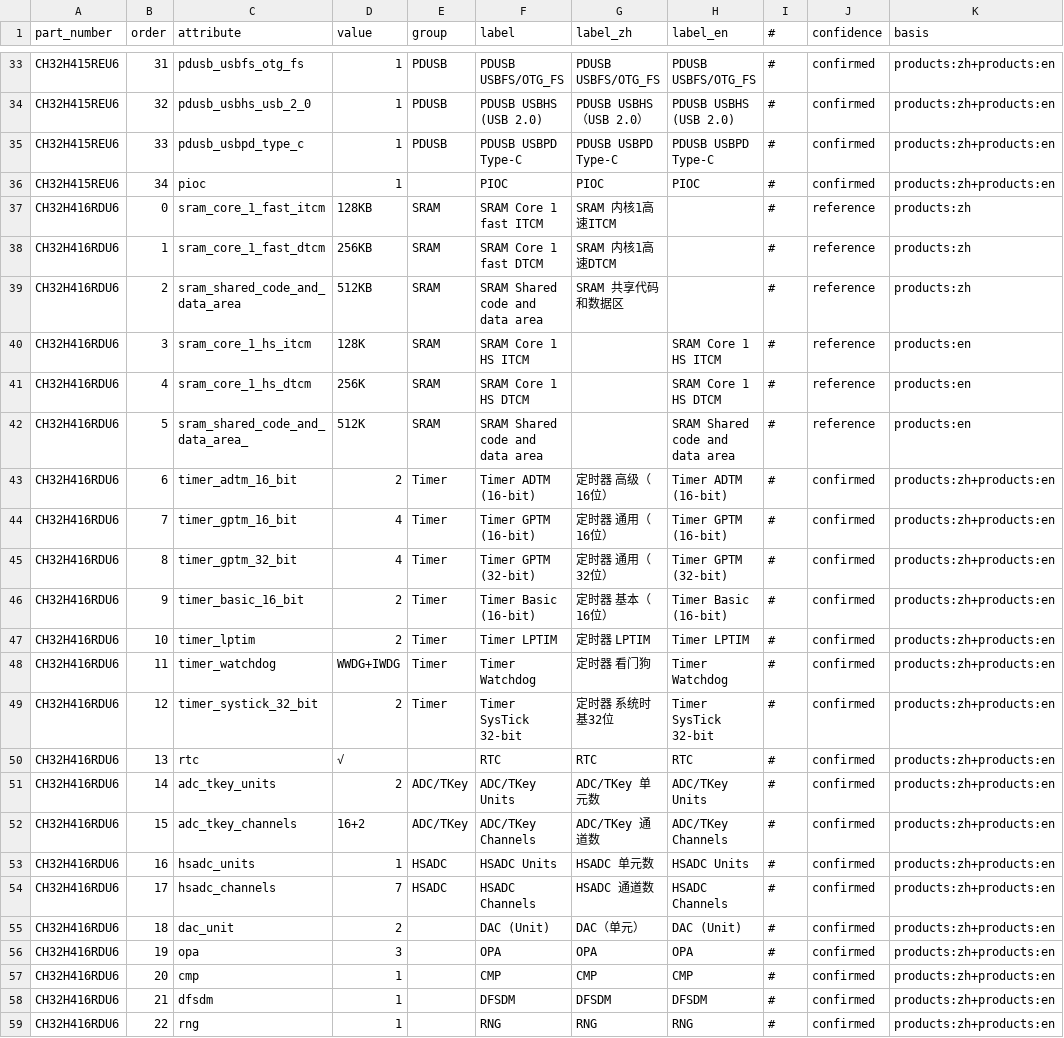
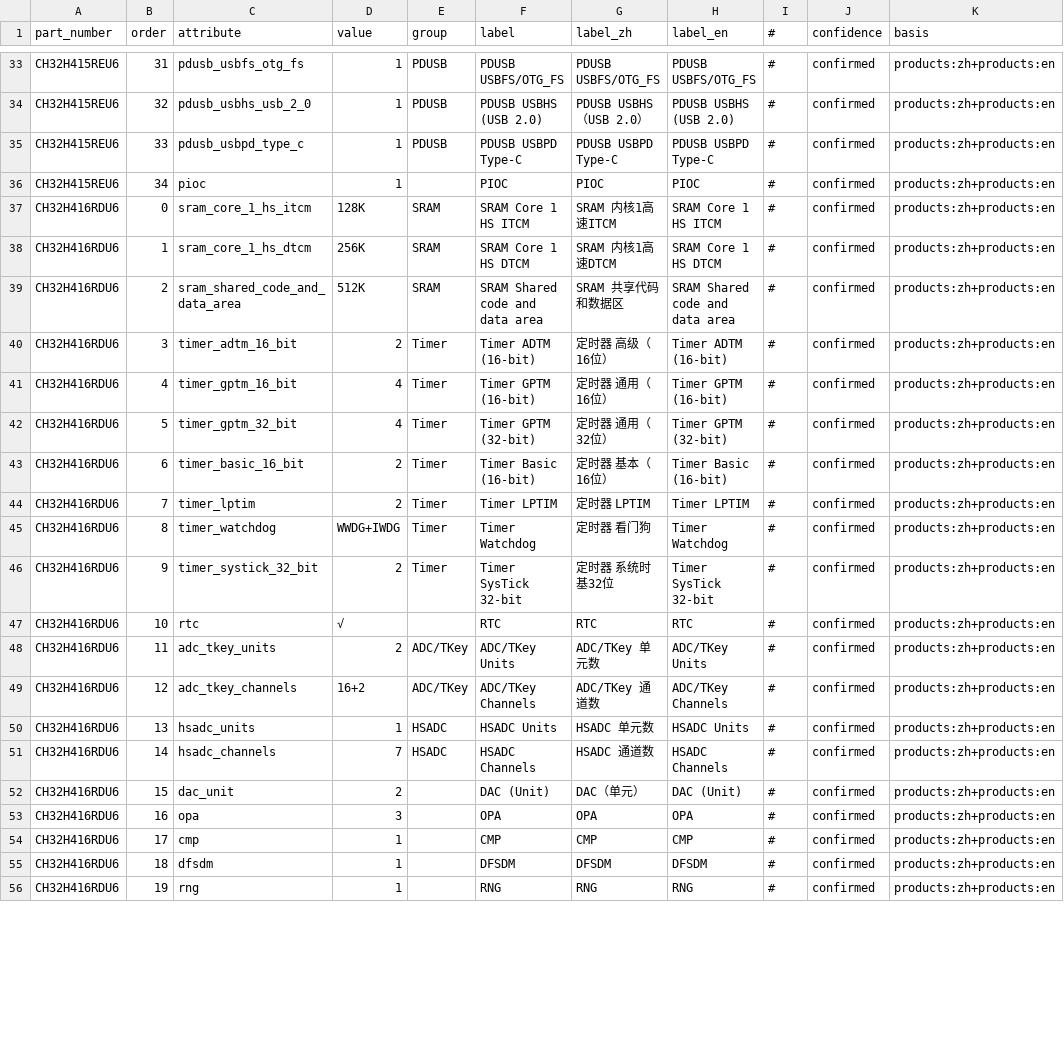
Before and after one commit to ch32-riscv-ug/ch32-device-data, a CSV file: evidence/product_attributes.csv, drawn as a sheet; only a part is shown, gaps mark what is left out; the diff covers the shown part only.

```diff
--- a/evidence/product_attributes.csv
+++ b/evidence/product_attributes.csv
@@ -36,24 +36,21 @@ CH32H415REU6,33,pdusb_usbpd_type_c,1,PDUSB,PDUSB USBPD Type-C,PDUSB USBPD Type-C
 CH32H415REU6,34,pioc,1,,PIOC,PIOC,PIOC,#,confirmed,products:zh+products:en
-CH32H416RDU6,0,sram_core_1_fast_itcm,128KB,SRAM,SRAM Core 1 fast ITCM,SRAM 内核1高速ITCM,,#,reference,products:zh
-CH32H416RDU6,1,sram_core_1_fast_dtcm,256KB,SRAM,SRAM Core 1 fast DTCM,SRAM 内核1高速DTCM,,#,reference,products:zh
-CH32H416RDU6,2,sram_shared_code_and_data_area,512KB,SRAM,SRAM Shared code and data area,SRAM 共享代码和数据区,,#,reference,products:zh
-CH32H416RDU6,3,sram_core_1_hs_itcm,128K,SRAM,SRAM Core 1 HS ITCM,,SRAM Core 1 HS ITCM,#,reference,products:en
-CH32H416RDU6,4,sram_core_1_hs_dtcm,256K,SRAM,SRAM Core 1 HS DTCM,,SRAM Core 1 HS DTCM,#,reference,products:en
-CH32H416RDU6,5,sram_shared_code_and_data_area_,512K,SRAM,SRAM Shared code and data area,,SRAM Shared code and data area,#,reference,products:en
-CH32H416RDU6,6,timer_adtm_16_bit,2,Timer,Timer ADTM (16-bit),定时器 高级（16位）,Timer ADTM (16-bit),#,confirmed,products:zh+products:en
-CH32H416RDU6,7,timer_gptm_16_bit,4,Timer,Timer GPTM (16-bit),定时器 通用（16位）,Timer GPTM (16-bit),#,confirmed,products:zh+products:en
-CH32H416RDU6,8,timer_gptm_32_bit,4,Timer,Timer GPTM (32-bit),定时器 通用（32位）,Timer GPTM (32-bit),#,confirmed,products:zh+products:en
-CH32H416RDU6,9,timer_basic_16_bit,2,Timer,Timer Basic (16-bit),定时器 基本（16位）,Timer Basic (16-bit),#,confirmed,products:zh+products:en
-CH32H416RDU6,10,timer_lptim,2,Timer,Timer LPTIM,定时器 LPTIM,Timer LPTIM,#,confirmed,products:zh+products:en
-CH32H416RDU6,11,timer_watchdog,WWDG+IWDG,Timer,Timer Watchdog,定时器 看门狗,Timer Watchdog,#,confirmed,products:zh+products:en
-CH32H416RDU6,12,timer_systick_32_bit,2,Timer,Timer SysTick 32-bit,定时器 系统时基32位,Timer SysTick 32-bit,#,confirmed,products:zh+products:en
-CH32H416RDU6,13,rtc,√,,RTC,RTC,RTC,#,confirmed,products:zh+products:en
-CH32H416RDU6,14,adc_tkey_units,2,ADC/TKey,ADC/TKey Units,ADC/TKey 单元数,ADC/TKey Units,#,confirmed,products:zh+products:en
-CH32H416RDU6,15,adc_tkey_channels,16+2,ADC/TKey,ADC/TKey Channels,ADC/TKey 通道数,ADC/TKey Channels,#,confirmed,products:zh+products:en
-CH32H416RDU6,16,hsadc_units,1,HSADC,HSADC Units,HSADC 单元数,HSADC Units,#,confirmed,products:zh+products:en
-CH32H416RDU6,17,hsadc_channels,7,HSADC,HSADC Channels,HSADC 通道数,HSADC Channels,#,confirmed,products:zh+products:en
-CH32H416RDU6,18,dac_unit,2,,DAC (Unit),DAC（单元）,DAC (Unit),#,confirmed,products:zh+products:en
-CH32H416RDU6,19,opa,3,,OPA,OPA,OPA,#,confirmed,products:zh+products:en
-CH32H416RDU6,20,cmp,1,,CMP,CMP,CMP,#,confirmed,products:zh+products:en
-CH32H416RDU6,21,dfsdm,1,,DFSDM,DFSDM,DFSDM,#,confirmed,products:zh+products:en
-CH32H416RDU6,22,rng,1,,RNG,RNG,RNG,#,confirmed,products:zh+products:en
+CH32H416RDU6,0,sram_core_1_hs_itcm,128K,SRAM,SRAM Core 1 HS ITCM,SRAM 内核1高速ITCM,SRAM Core 1 HS ITCM,#,confirmed,products:zh+products:en
+CH32H416RDU6,1,sram_core_1_hs_dtcm,256K,SRAM,SRAM Core 1 HS DTCM,SRAM 内核1高速DTCM,SRAM Core 1 HS DTCM,#,confirmed,products:zh+products:en
+CH32H416RDU6,2,sram_shared_code_and_data_area,512K,SRAM,SRAM Shared code and data area,SRAM 共享代码和数据区,SRAM Shared code and data area,#,confirmed,products:zh+products:en
+CH32H416RDU6,3,timer_adtm_16_bit,2,Timer,Timer ADTM (16-bit),定时器 高级（16位）,Timer ADTM (16-bit),#,confirmed,products:zh+products:en
+CH32H416RDU6,4,timer_gptm_16_bit,4,Timer,Timer GPTM (16-bit),定时器 通用（16位）,Timer GPTM (16-bit),#,confirmed,products:zh+products:en
+CH32H416RDU6,5,timer_gptm_32_bit,4,Timer,Timer GPTM (32-bit),定时器 通用（32位）,Timer GPTM (32-bit),#,confirmed,products:zh+products:en
+CH32H416RDU6,6,timer_basic_16_bit,2,Timer,Timer Basic (16-bit),定时器 基本（16位）,Timer Basic (16-bit),#,confirmed,products:zh+products:en
+CH32H416RDU6,7,timer_lptim,2,Timer,Timer LPTIM,定时器 LPTIM,Timer LPTIM,#,confirmed,products:zh+products:en
+CH32H416RDU6,8,timer_watchdog,WWDG+IWDG,Timer,Timer Watchdog,定时器 看门狗,Timer Watchdog,#,confirmed,products:zh+products:en
+CH32H416RDU6,9,timer_systick_32_bit,2,Timer,Timer SysTick 32-bit,定时器 系统时基32位,Timer SysTick 32-bit,#,confirmed,products:zh+products:en
+CH32H416RDU6,10,rtc,√,,RTC,RTC,RTC,#,confirmed,products:zh+products:en
+CH32H416RDU6,11,adc_tkey_units,2,ADC/TKey,ADC/TKey Units,ADC/TKey 单元数,ADC/TKey Units,#,confirmed,products:zh+products:en
+CH32H416RDU6,12,adc_tkey_channels,16+2,ADC/TKey,ADC/TKey Channels,ADC/TKey 通道数,ADC/TKey Channels,#,confirmed,products:zh+products:en
+CH32H416RDU6,13,hsadc_units,1,HSADC,HSADC Units,HSADC 单元数,HSADC Units,#,confirmed,products:zh+products:en
+CH32H416RDU6,14,hsadc_channels,7,HSADC,HSADC Channels,HSADC 通道数,HSADC Channels,#,confirmed,products:zh+products:en
+CH32H416RDU6,15,dac_unit,2,,DAC (Unit),DAC（单元）,DAC (Unit),#,confirmed,products:zh+products:en
+CH32H416RDU6,16,opa,3,,OPA,OPA,OPA,#,confirmed,products:zh+products:en
+CH32H416RDU6,17,cmp,1,,CMP,CMP,CMP,#,confirmed,products:zh+products:en
+CH32H416RDU6,18,dfsdm,1,,DFSDM,DFSDM,DFSDM,#,confirmed,products:zh+products:en
+CH32H416RDU6,19,rng,1,,RNG,RNG,RNG,#,confirmed,products:zh+products:en
```
Also changed, not shown: 4 removed rows and 47 edited cells elsewhere in this file, catalog/products.csv, index/capabilities.csv, 22 other files.
